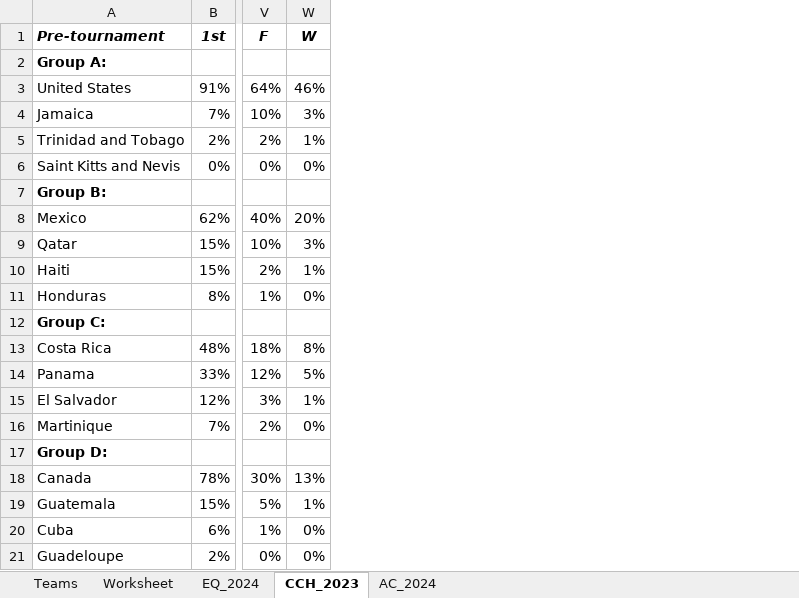
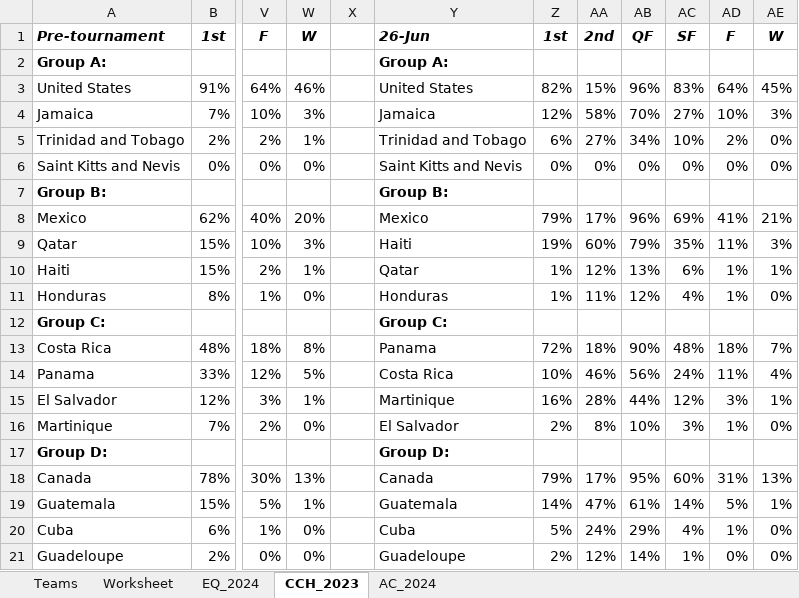
Before and after one commit to heshammourad/soccer-predictions, an Excel workbook: SoccerPredictions.xlsx, sheet CCH_2023, drawn as a sheet; only a part is shown, gaps mark what is left out; values as stored, in another font and other column widths than the file's, no borders; conditional formats not drawn; the diff names each change by its address in the sheet, - before the commit and + after, or states it on an @@ line.

```diff
--- a/SoccerPredictions.xlsx (sheet CCH_2023)
+++ b/SoccerPredictions.xlsx (sheet CCH_2023)
+column X, empty
+column Y, rows 1-21: 26-Jun | Group A: | United States | Jamaica | Trinidad and Tobago | Saint Kitts and Nevis | Group B: | Mexico | Haiti | Qatar | Honduras | Group C: | Panama | Costa Rica | Martinique | El Salvador | Group D: | Canada | Guatemala | Cuba | Guadeloupe
+column Z, rows 1-21: 1st |  | 82% | 12% | 6% | 0% |  | 79% | 19% | 1% | 1% |  | 72% | 10% | 16% | 2% |  | 79% | 14% | 5% | 2%
+column AA, rows 1-21: 2nd |  | 15% | 58% | 27% | 0% |  | 17% | 60% | 12% | 11% |  | 18% | 46% | 28% | 8% |  | 17% | 47% | 24% | 12%
+column AB, rows 1-21: QF |  | 96% | 70% | 34% | 0% |  | 96% | 79% | 13% | 12% |  | 90% | 56% | 44% | 10% |  | 95% | 61% | 29% | 14%
+column AC, rows 1-21: SF |  | 83% | 27% | 10% | 0% |  | 69% | 35% | 6% | 4% |  | 48% | 24% | 12% | 3% |  | 60% | 14% | 4% | 1%
+column AD, rows 1-21: F |  | 64% | 10% | 2% | 0% |  | 41% | 11% | 1% | 1% |  | 18% | 11% | 3% | 1% |  | 31% | 5% | 1% | 0%
+column AE, rows 1-21: W |  | 45% | 3% | 0% | 0% |  | 21% | 3% | 1% | 0% |  | 7% | 4% | 1% | 0% |  | 13% | 1% | 0% | 0%
```
Also changed, not shown: 3 other files.
